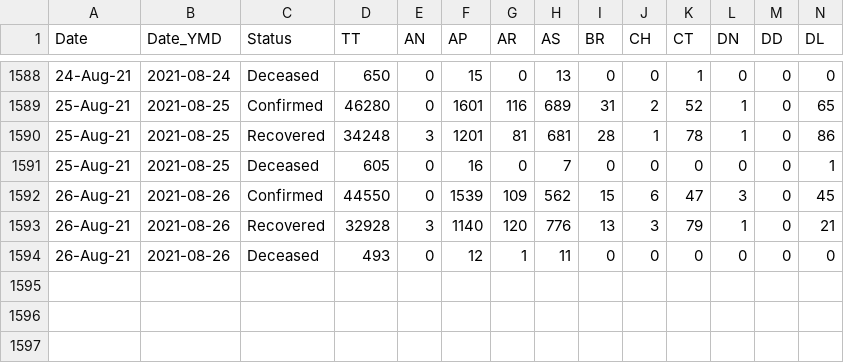
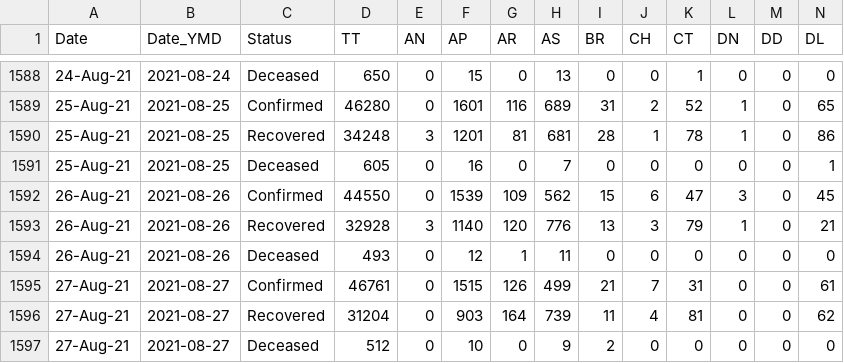
Before and after one commit to covid19india/data, a CSV file: csv/latest/state_wise_daily.csv, drawn as a sheet; only a part is shown, gaps mark what is left out; rows hold the shown columns only; the diff names each change by its address in the sheet, - before the commit and + after, or states it on an @@ line.

Commit message:
data updated on - Fri Aug 27 23:51:25 IST 2021

```diff
--- a/csv/latest/state_wise_daily.csv
+++ b/csv/latest/state_wise_daily.csv
+row 1595: 27-Aug-21 | 2021-08-27 | Confirmed | 46761 | 0 | 1515 | 126 | 499 | 21 | 7 | 31 | 0 | 0 | 61
+row 1596: 27-Aug-21 | 2021-08-27 | Recovered | 31204 | 0 | 903 | 164 | 739 | 11 | 4 | 81 | 0 | 0 | 62
+row 1597: 27-Aug-21 | 2021-08-27 | Deceased | 512 | 0 | 10 | 0 | 9 | 2 | 0 | 0 | 0 | 0 | 0
```
Also changed, not shown: csv/latest/case_time_series.csv.
